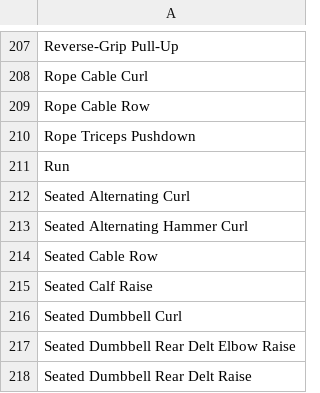
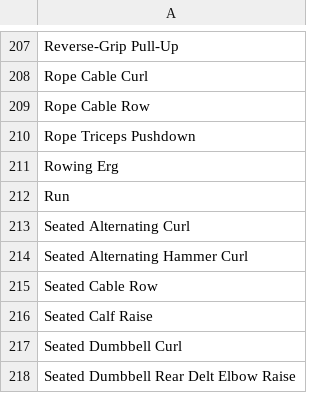
Before and after one commit to Koifsh/BEEG-CALCULATOR, a CSV file: data/excercises.csv, drawn as a sheet; only a part is shown, gaps mark what is left out; the shorter side is filled out with more unchanged rows; the diff names each change by its address in the sheet, - before the commit and + after, or states it on an @@ line.

Commit message:
Changes to AddWorkout and (kg/lbs) system
Changed the AddWorkout excercise drop down box into a LineEdit with a QCompleter. Made the measurement systems work and change textboxes

```diff
--- a/data/excercises.csv
+++ b/data/excercises.csv
+row 211: Rowing Erg
```
Also changed, not shown: 2 other files.
